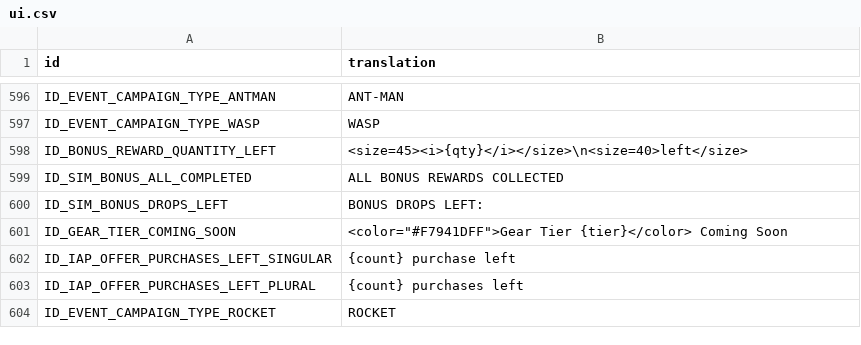
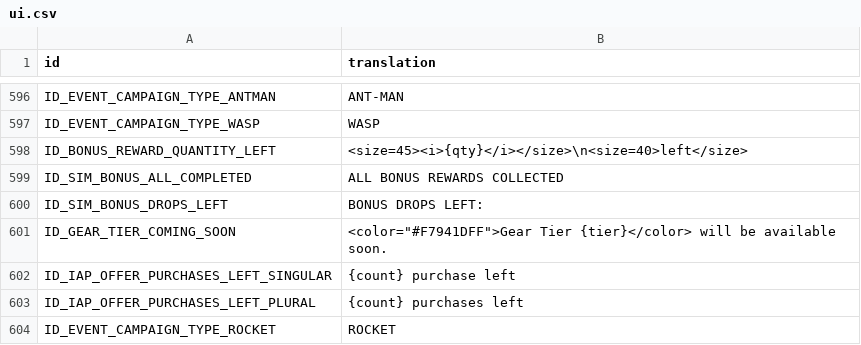
Before and after one commit to knight2269/msf, a CSV file: files/Config/m3localization/ui.csv, drawn as a sheet; only a part is shown, gaps mark what is left out.

```diff
--- a/files/Config/m3localization/ui.csv
+++ b/files/Config/m3localization/ui.csv
@@ -600,3 +600,3 @@ ID_SIM_BONUS_ALL_COMPLETED,ALL BONUS REWARDS COLLECTED
 ID_SIM_BONUS_DROPS_LEFT,"BONUS DROPS LEFT: "
-ID_GEAR_TIER_COMING_SOON,"<color=""#F7941DFF"">Gear Tier {tier}</color> Coming Soon"
+ID_GEAR_TIER_COMING_SOON,"<color=""#F7941DFF"">Gear Tier {tier}</color> will be available soon."
 ID_IAP_OFFER_PURCHASES_LEFT_SINGULAR,{count} purchase left
```
Also changed, not shown: files/Config/m3localization/store.csv, 28 other files.
